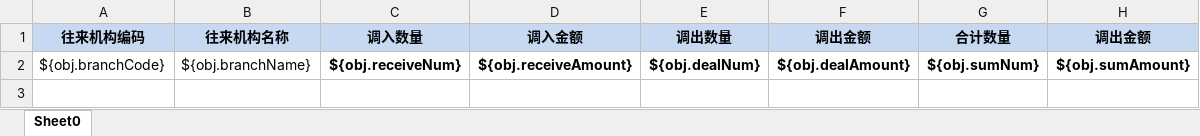
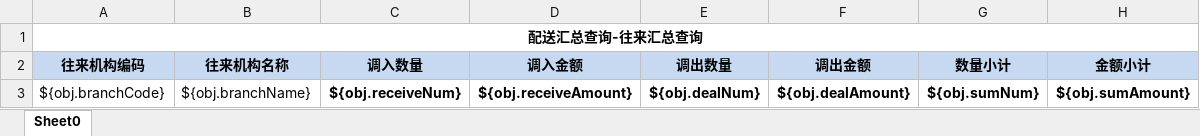
Before and after one commit to zly1988203/easyUI-web, an Excel workbook: src/main/resources/template/excel/export/deliverTotalBybranch.xlsx, sheet Sheet0, drawn as a sheet; values as stored, in another font and other column widths than the file's, no borders; addresses are those after the commit; the diff names each change by its address in the sheet, - before the commit and + after, or states it on an @@ line.

```diff
--- a/src/main/resources/template/excel/export/deliverTotalBybranch.xlsx (sheet Sheet0)
+++ b/src/main/resources/template/excel/export/deliverTotalBybranch.xlsx (sheet Sheet0)
+row 1: 配送汇总查询-往来汇总查询
-G2: 合计数量
+G2: 数量小计
-H2: 调出金额
+H2: 金额小计
```
Also changed, not shown: src/main/resources/template/excel/export/deliverTotalByCategory.xlsx, src/main/resources/template/excel/export/deliverTotalByForm.xlsx, 1 other file.
